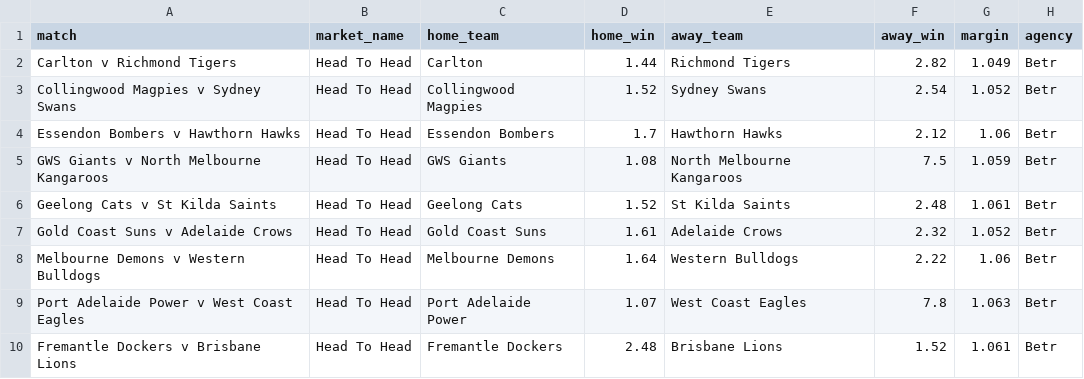
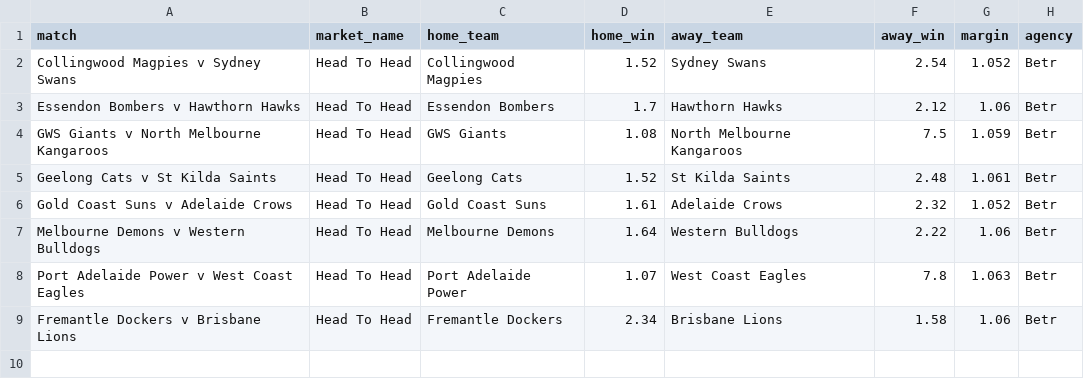
Before and after one commit to jamesbrown1417/AFL, a CSV file: Data/scraped_odds/betr_h2h.csv, drawn as a sheet.

```diff
--- a/Data/scraped_odds/betr_h2h.csv
+++ b/Data/scraped_odds/betr_h2h.csv
@@ -1,3 +1,2 @@
 match,market_name,home_team,home_win,away_team,away_win,margin,agency
-Carlton v Richmond Tigers,Head To Head,Carlton,1.44,Richmond Tigers,2.82,1.049,Betr
 Collingwood Magpies v Sydney Swans,Head To Head,Collingwood Magpies,1.52,Sydney Swans,2.54,1.052,Betr
@@ -9,2 +8,2 @@ Melbourne Demons v Western Bulldogs,Head To Head,Melbourne Demons,1.64,Western B
 Port Adelaide Power v West Coast Eagles,Head To Head,Port Adelaide Power,1.07,West Coast Eagles,7.8,1.063,Betr
-Fremantle Dockers v Brisbane Lions,Head To Head,Fremantle Dockers,2.48,Brisbane Lions,1.52,1.061,Betr
+Fremantle Dockers v Brisbane Lions,Head To Head,Fremantle Dockers,2.34,Brisbane Lions,1.58,1.06,Betr
```
Also changed, not shown: Data/scraped_odds/betr_line.csv, Data/scraped_odds/betright_player_tackles.csv, 34 other files.
